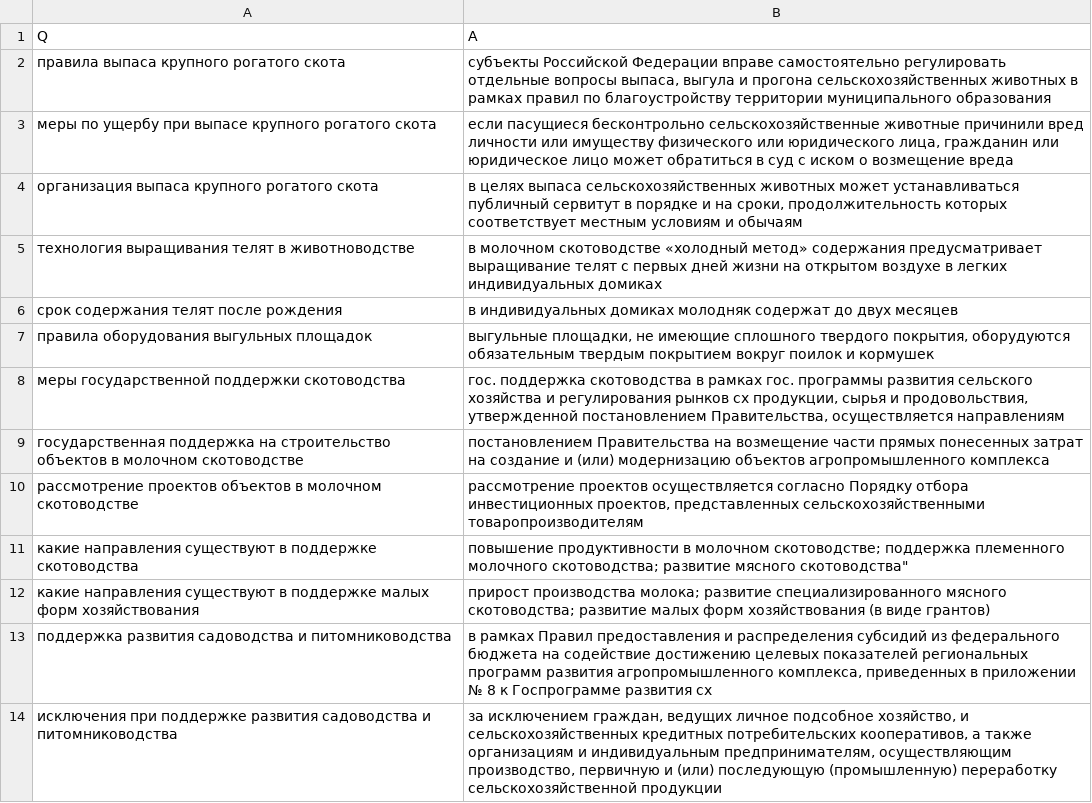
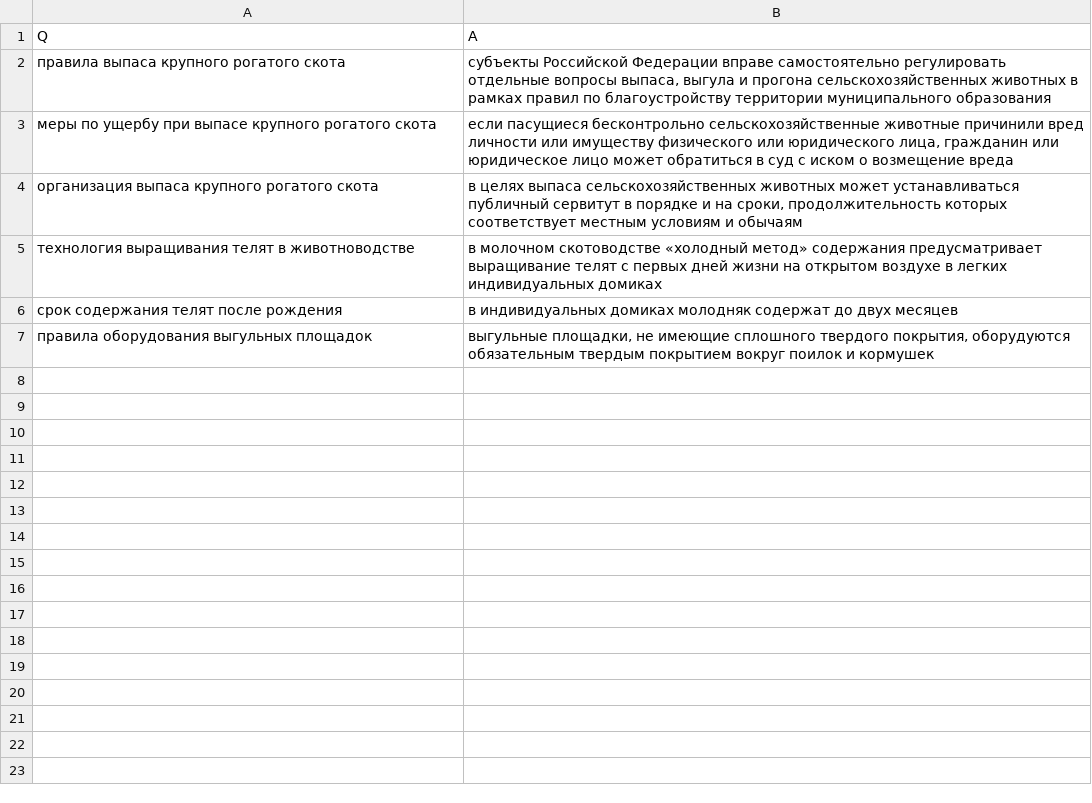
Before and after one commit to 523a/bot_cx, a CSV file: serv_cx/bot_cx.csv, drawn as a sheet; the diff names each change by its address in the sheet, - before the commit and + after, or states it on an @@ line.

Commit message:
Update bot_cx.csv

```diff
--- a/serv_cx/bot_cx.csv
+++ b/serv_cx/bot_cx.csv
-row 8: меры государственной поддержки скотоводства | гос. поддержка скотоводства в рамках гос. программы развития сельского хозяйства и регулирования рынков сх продукции, сырья и продовольствия, утвержденной постановлением Правительства, осуществляется направлениям
-row 9: государственная поддержка на строительство объектов в молочном скотоводстве | постановлением Правительства на возмещение части прямых понесенных затрат на создание и (или) модернизацию объектов агропромышленного комплекса
-row 10: рассмотрение проектов объектов в молочном скотоводстве | рассмотрение проектов осуществляется согласно Порядку отбора инвестиционных проектов, представленных сельскохозяйственными товаропроизводителям
-row 11: какие направления существуют в поддержке скотоводства | повышение продуктивности в молочном скотоводстве; поддержка племенного молочного скотоводства; развитие мясного скотоводства"
-row 12: какие направления существуют в поддержке малых форм хозяйствования | прирост производства молока; развитие специализированного мясного скотоводства; развитие малых форм хозяйствования (в виде грантов)
-row 13: поддержка развития садоводства и питомниководства | в рамках Правил предоставления и распределения субсидий из федерального бюджета на содействие достижению целевых показателей региональных программ развития агропромышленного комплекса, приведенных в приложении № 8 к Госпрограмме развития сх
-row 14: исключения при поддержке развития садоводства и питомниководства | за исключением граждан, ведущих личное подсобное хозяйство, и сельскохозяйственных кредитных потребительских кооперативов, а также организациям и индивидуальным предпринимателям, осуществляющим производство, первичную и (или) последующую (промышленную) переработку сельскохозяйственной продукции
```
